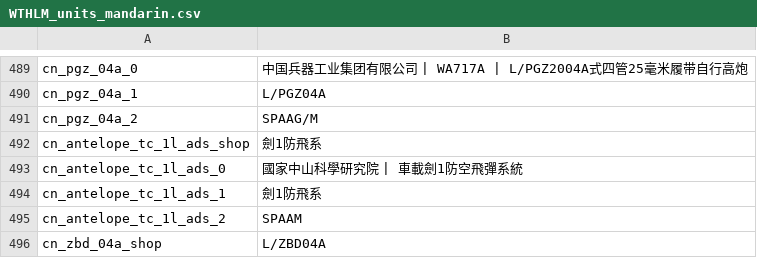
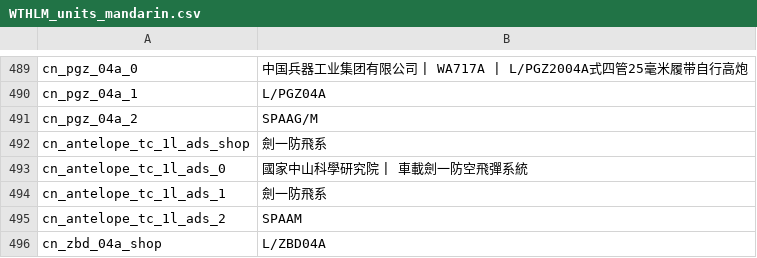
Before and after one commit to Addysaurus/lang_modding, a CSV file: packages/Package_Mandarin/WTHLM_units_mandarin.csv, drawn as a sheet; only a part is shown, gaps mark what is left out.

Commit message:
Mandarin_1.00.00d79

```diff
--- a/packages/Package_Mandarin/WTHLM_units_mandarin.csv
+++ b/packages/Package_Mandarin/WTHLM_units_mandarin.csv
@@ -491,5 +491,5 @@ cn_pgz_04a_1;L/PGZ04A
 cn_pgz_04a_2;SPAAG/M
-cn_antelope_tc_1l_ads_shop;劍1防飛系
-cn_antelope_tc_1l_ads_0;國家中山科學研究院 | 車載劍1防空飛彈系統
-cn_antelope_tc_1l_ads_1;劍1防飛系
+cn_antelope_tc_1l_ads_shop;劍一防飛系
+cn_antelope_tc_1l_ads_0;國家中山科學研究院 | 車載劍一防空飛彈系統
+cn_antelope_tc_1l_ads_1;劍一防飛系
 cn_antelope_tc_1l_ads_2;SPAAM
```
